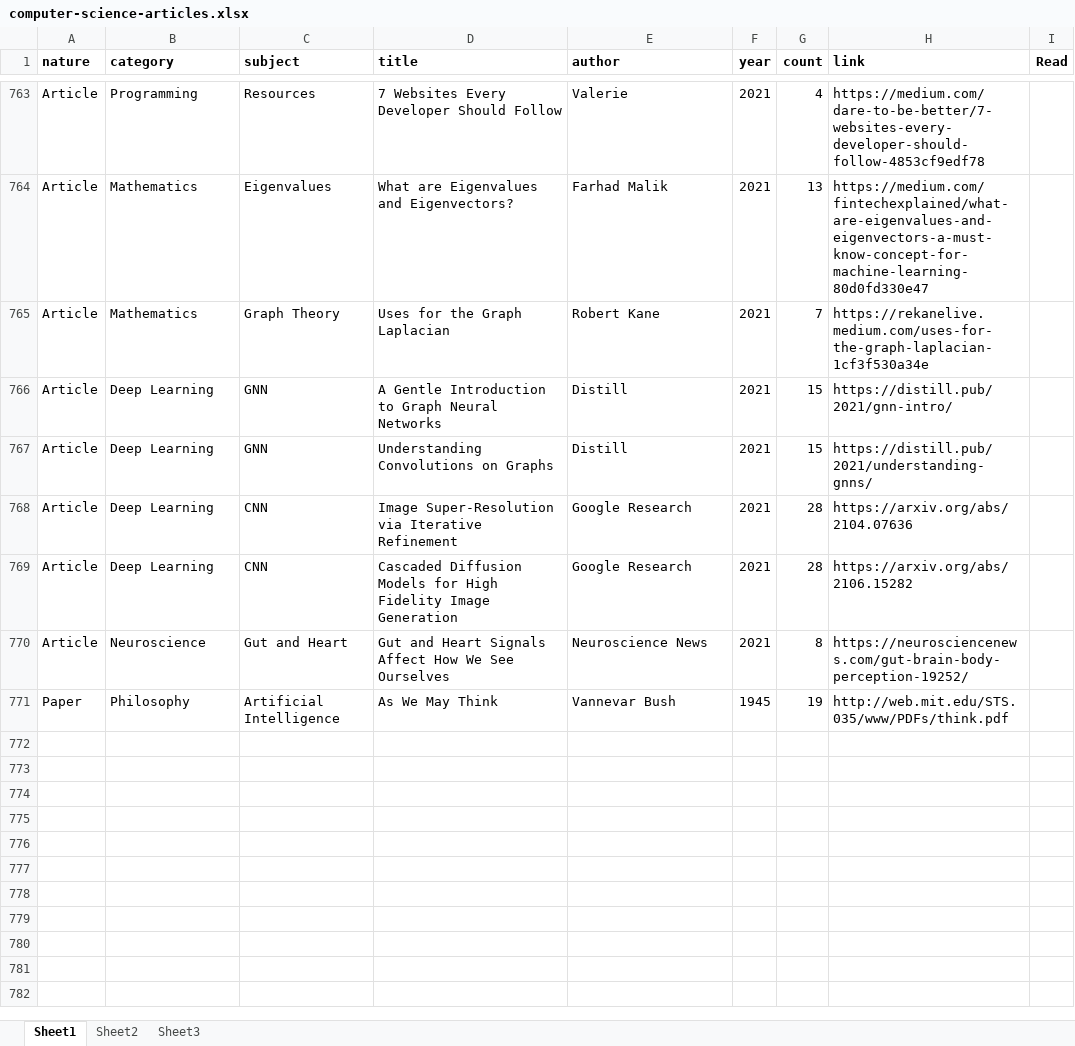
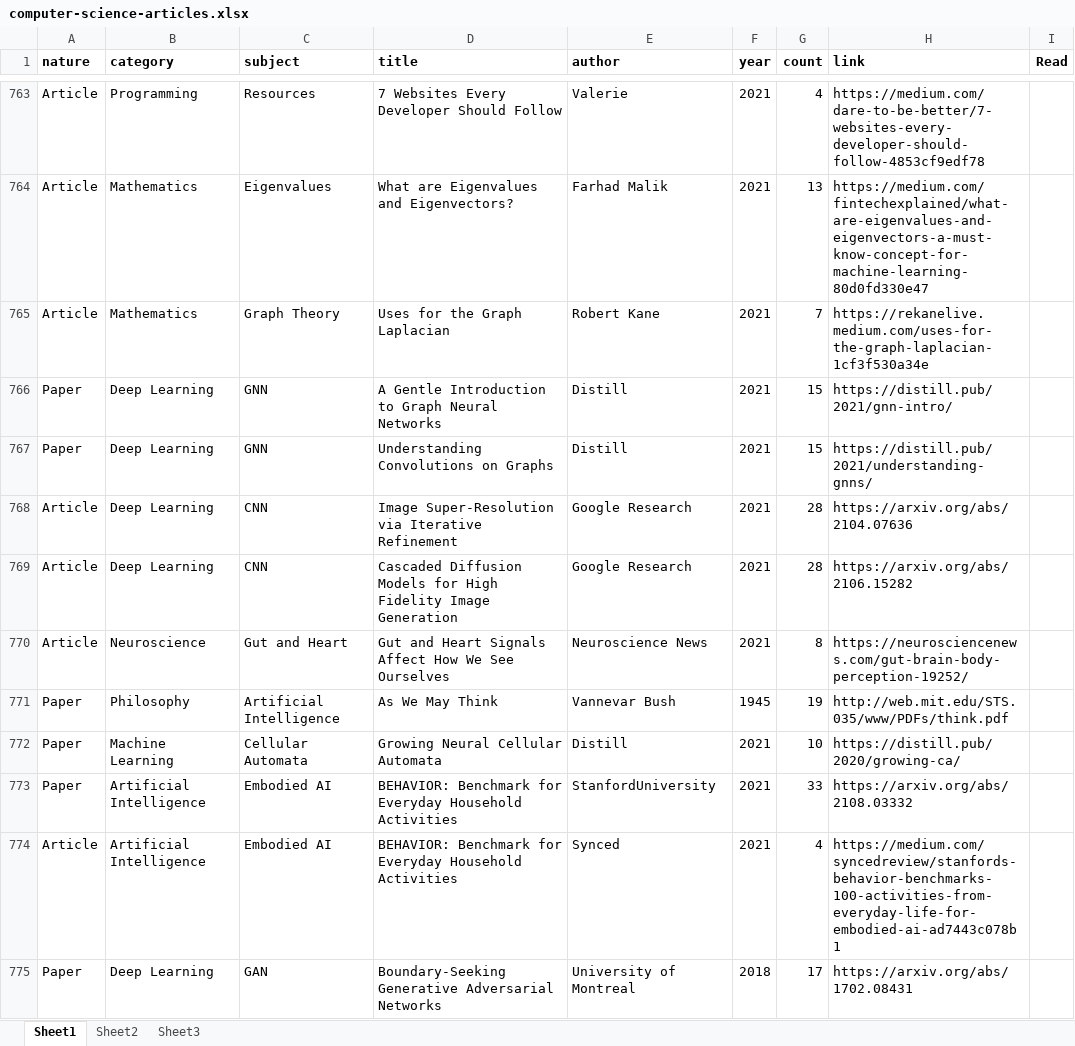
Before and after one commit to delaray/babar, an Excel workbook: research/computer-science-articles.xlsx, sheet Sheet1, drawn as a sheet; only a part is shown, gaps mark what is left out; values as stored, in another font and other column widths than the file's, no borders; the diff covers the shown part only; the diff names each change by its address in the sheet, - before the commit and + after, or states it on an @@ line.

Commit message:
Updated CS articles.

```diff
--- a/research/computer-science-articles.xlsx (sheet Sheet1)
+++ b/research/computer-science-articles.xlsx (sheet Sheet1)
-A766:A767 (nature): Article
+A766:A767 (nature): Paper
+row 772: Paper | Machine Learning | Cellular Automata | Growing Neural Cellular Automata | Distill | 2021 | 10 | https://distill.pub/2020/growing-ca/
+row 773: Paper | Artificial Intelligence | Embodied AI | BEHAVIOR: Benchmark for Everyday Household Activities | StanfordUniversity | 2021 | 33 | https://arxiv.org/abs/2108.03332
+row 774: Article | Artificial Intelligence | Embodied AI | BEHAVIOR: Benchmark for Everyday Household Activities | Synced | 2021 | 4 | https://medium.com/syncedreview/stanfords-behavior-benchmarks-100-activities-from-everyday-life-for-embodied-ai-ad7443c078b1
+row 775: Paper | Deep Learning | GAN | Boundary-Seeking Generative Adversarial Networks | University of Montreal | 2018 | 17 | https://arxiv.org/abs/1702.08431
```
Also changed, not shown: 29 added rows elsewhere in this sheet, 1 other file.
